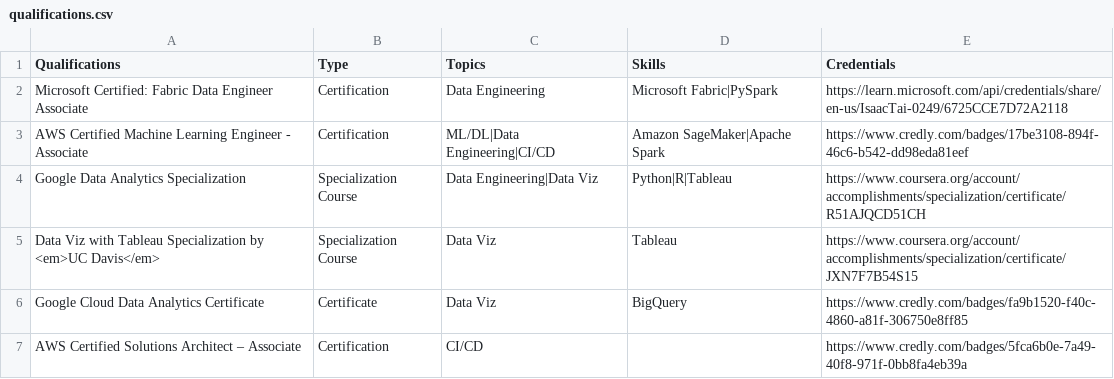
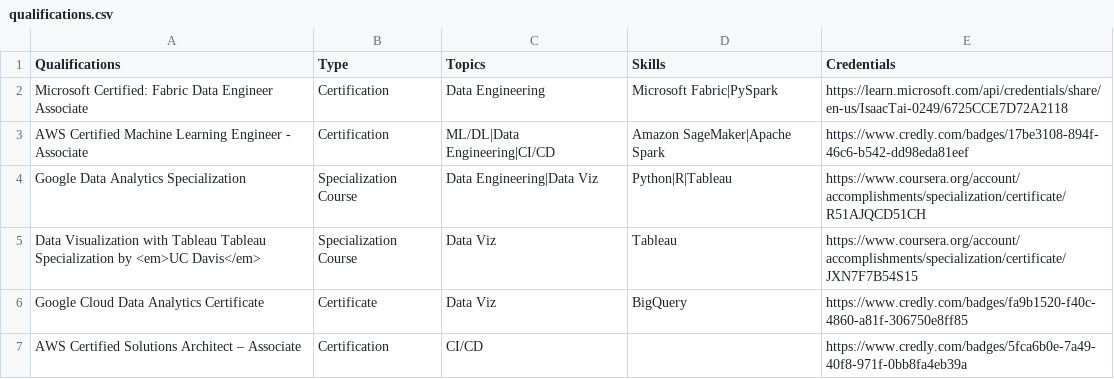
Before and after one commit to issactai0124/issactai0124.github.io, a CSV file: assets/qualifications.csv, drawn as a sheet.

Commit message:
used full name in qualifications

```diff
--- a/assets/qualifications.csv
+++ b/assets/qualifications.csv
@@ -4,3 +4,3 @@ AWS Certified Machine Learning Engineer - Associate	Certification	ML/DL|Data Eng
 Google Data Analytics Specialization	Specialization Course	Data Engineering|Data Viz	Python|R|Tableau	https://www.coursera.org/account/accomplishments/specialization/certificate/R51AJQCD51CH
-Data Viz with Tableau Specialization by <em>UC Davis</em>	Specialization Course	Data Viz	Tableau	https://www.coursera.org/account/accomplishments/specialization/certificate/JXN7F7B54S15
+Data Visualization with Tableau Tableau Specialization by <em>UC Davis</em>	Specialization Course	Data Viz	Tableau	https://www.coursera.org/account/accomplishments/specialization/certificate/JXN7F7B54S15
 Google Cloud Data Analytics Certificate	Certificate	Data Viz	BigQuery	https://www.credly.com/badges/fa9b1520-f40c-4860-a81f-306750e8ff85
```
Also changed, not shown: 1 other file.
